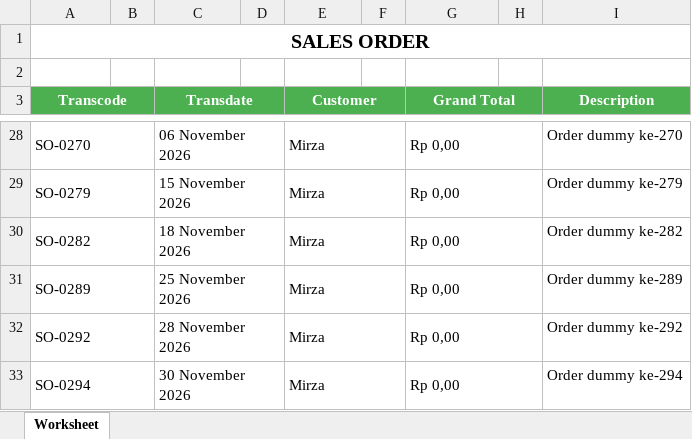
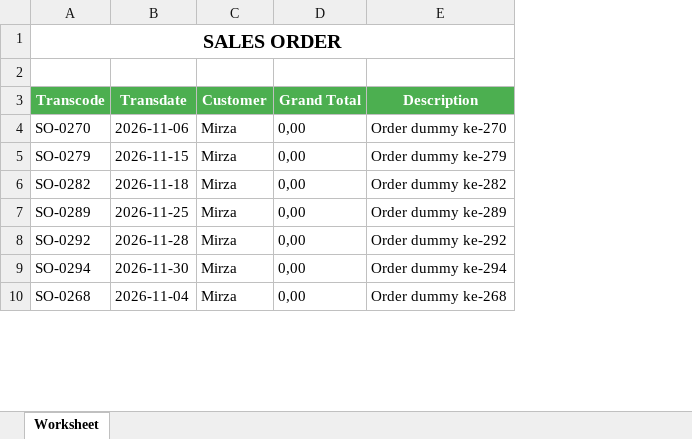
Before and after one commit to MirzaAdli/dummytest, an Excel workbook: public/downloadable/TemplateSalesOrder.xlsx, sheet Worksheet, drawn as a sheet; only a part is shown, gaps mark what is left out; values as stored, in another font and other column widths than the file's, no borders; removed rows and columns are numbered as before the commit, all else as after; the diff covers the shown part only; the diff names each change by its address in the sheet, - before the commit and + after, or states it on an @@ line.

```diff
--- a/public/downloadable/TemplateSalesOrder.xlsx (sheet Worksheet)
+++ b/public/downloadable/TemplateSalesOrder.xlsx (sheet Worksheet)
-column B, empty
-column D, empty
-column F, empty
-column H, empty
-A3:B3 merged
-C3:D3 merged
-E3:F3 merged
-G3:H3 merged
-A28:B28 merged
-B4 (Transdate): 06 November 2026
+B4 (Transdate): 2026-11-06
-C28:D28 merged
-E28:F28 merged
-D4:D9 (Grand Total): Rp 0,00
+D4:D9 (Grand Total): 0,00
-G28:H28 merged
-A29:B29 merged
-B5 (Transdate): 15 November 2026
+B5 (Transdate): 2026-11-15
-C29:D29 merged
-E29:F29 merged
-G29:H29 merged
-A30:B30 merged
-B6 (Transdate): 18 November 2026
+B6 (Transdate): 2026-11-18
-C30:D30 merged
-E30:F30 merged
-G30:H30 merged
-A31:B31 merged
-B7 (Transdate): 25 November 2026
+B7 (Transdate): 2026-11-25
-C31:D31 merged
-E31:F31 merged
-G31:H31 merged
-A32:B32 merged
-B8 (Transdate): 28 November 2026
+B8 (Transdate): 2026-11-28
-C32:D32 merged
-E32:F32 merged
-G32:H32 merged
-A33:B33 merged
-B9 (Transdate): 30 November 2026
+B9 (Transdate): 2026-11-30
-C33:D33 merged
-E33:F33 merged
-G33:H33 merged
+row 10: SO-0268 | 2026-11-04 | Mirza | 0,00 | Order dummy ke-268
```
Also changed, not shown: 5 added rows and 24 removed rows elsewhere in this sheet, 9 other files.
